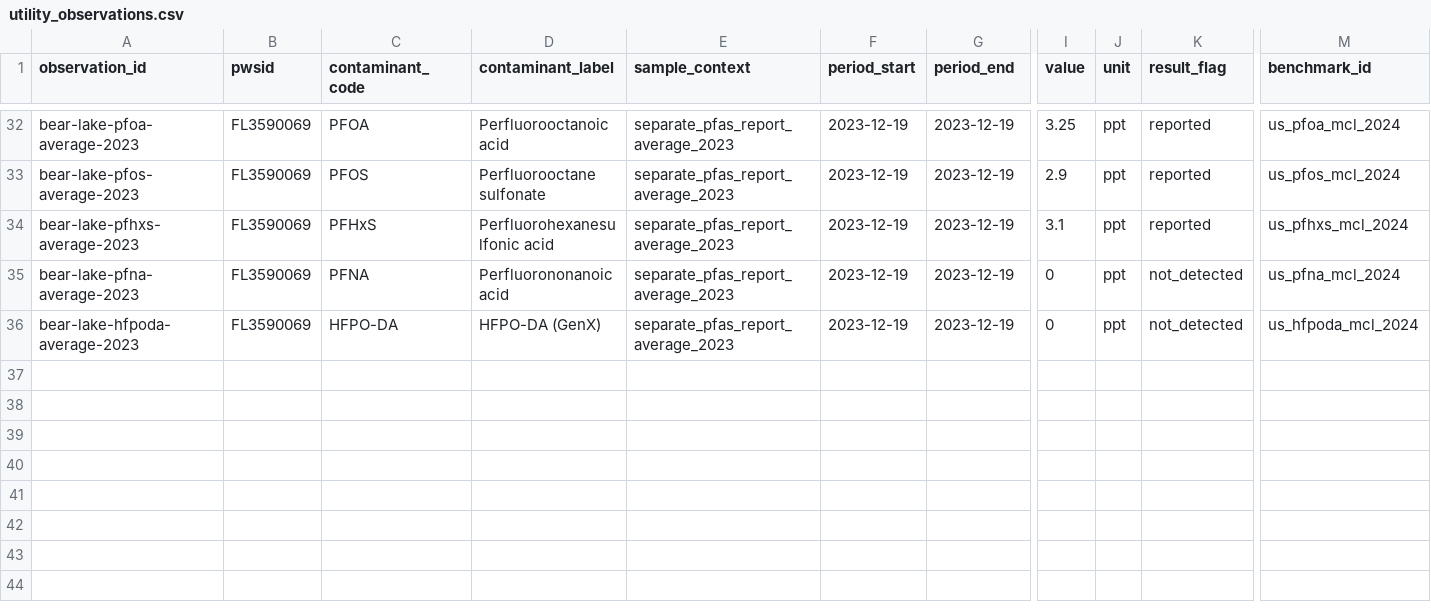
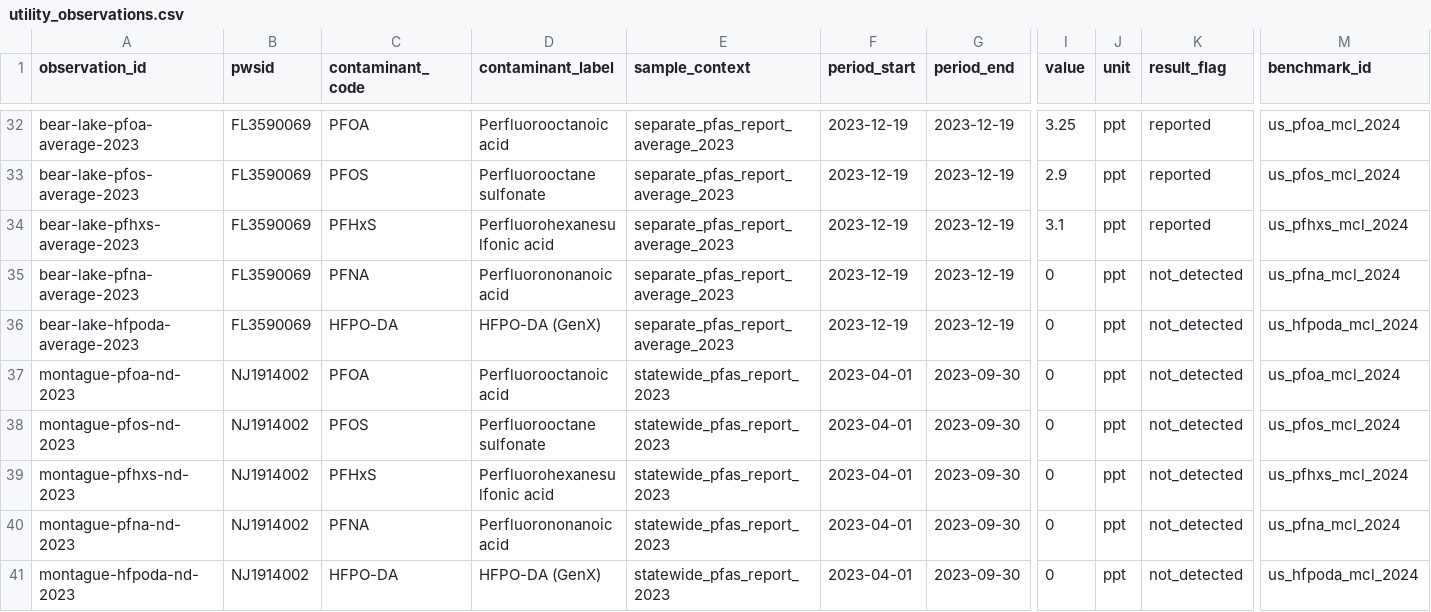
Before and after one commit to ichbinhyeok/pfas, a CSV file: data/normalized/utility_observations/utility_observations.csv, drawn as a sheet; only a part is shown, gaps mark what is left out; rows hold the shown columns only; the diff names each change by its address in the sheet, - before the commit and + after, or states it on an @@ line.

Commit message:
Add Montague utility and AquaTru Classic coverage

```diff
--- a/data/normalized/utility_observations/utility_observations.csv
+++ b/data/normalized/utility_observations/utility_observations.csv
+row 37: montague-pfoa-nd-2023 | NJ1914002 | PFOA | Perfluorooctanoic acid | statewide_pfas_report_2023 | 2023-04-01 | 2023-09-30 | 0 | ppt | not_detected | us_pfoa_mcl_2024
+row 38: montague-pfos-nd-2023 | NJ1914002 | PFOS | Perfluorooctane sulfonate | statewide_pfas_report_2023 | 2023-04-01 | 2023-09-30 | 0 | ppt | not_detected | us_pfos_mcl_2024
+row 39: montague-pfhxs-nd-2023 | NJ1914002 | PFHxS | Perfluorohexanesulfonic acid | statewide_pfas_report_2023 | 2023-04-01 | 2023-09-30 | 0 | ppt | not_detected | us_pfhxs_mcl_2024
+row 40: montague-pfna-nd-2023 | NJ1914002 | PFNA | Perfluorononanoic acid | statewide_pfas_report_2023 | 2023-04-01 | 2023-09-30 | 0 | ppt | not_detected | us_pfna_mcl_2024
+row 41: montague-hfpoda-nd-2023 | NJ1914002 | HFPO-DA | HFPO-DA (GenX) | statewide_pfas_report_2023 | 2023-04-01 | 2023-09-30 | 0 | ppt | not_detected | us_hfpoda_mcl_2024
```
Also changed, not shown: data/normalized/certification_claims/certification_claims.csv, data/normalized/cost_models/filter_cost_components.csv, 35 other files.
